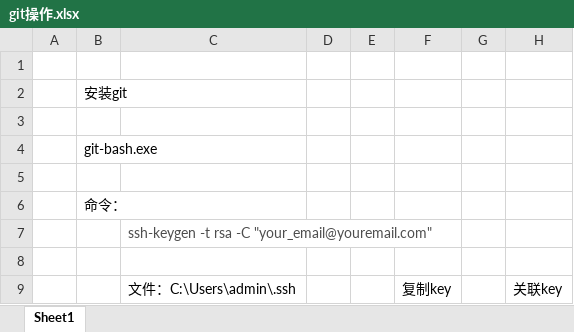
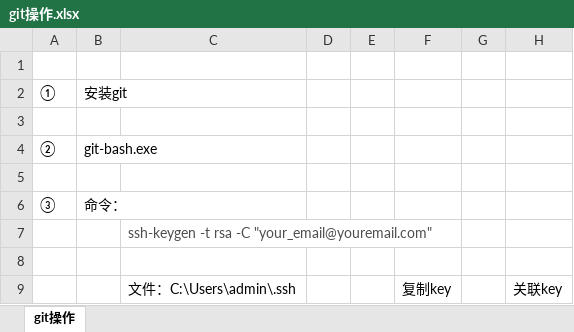
Before and after one commit to ape-s-plan/document-management, an Excel workbook: gitメモ/git操作.xlsx, sheet git操作, drawn as a sheet; only a part is shown; values as stored, in another font and other column widths than the file's, no borders; charts and pictures not drawn; the diff covers the shown part only; the diff names each change by its address in the sheet, - before the commit and + after, or states it on an @@ line.

Commit message:
command 追加

```diff
--- a/gitメモ/git操作.xlsx (sheet git操作)
+++ b/gitメモ/git操作.xlsx (sheet git操作)
-sheet tab: Sheet1
+sheet tab: git操作
-A2: (empty)
+A2: ①
-A4: (empty)
+A4: ②
-A6: (empty)
+A6: ③
```
Also changed, not shown: 30 added rows and 2 edited cells elsewhere in this sheet.
